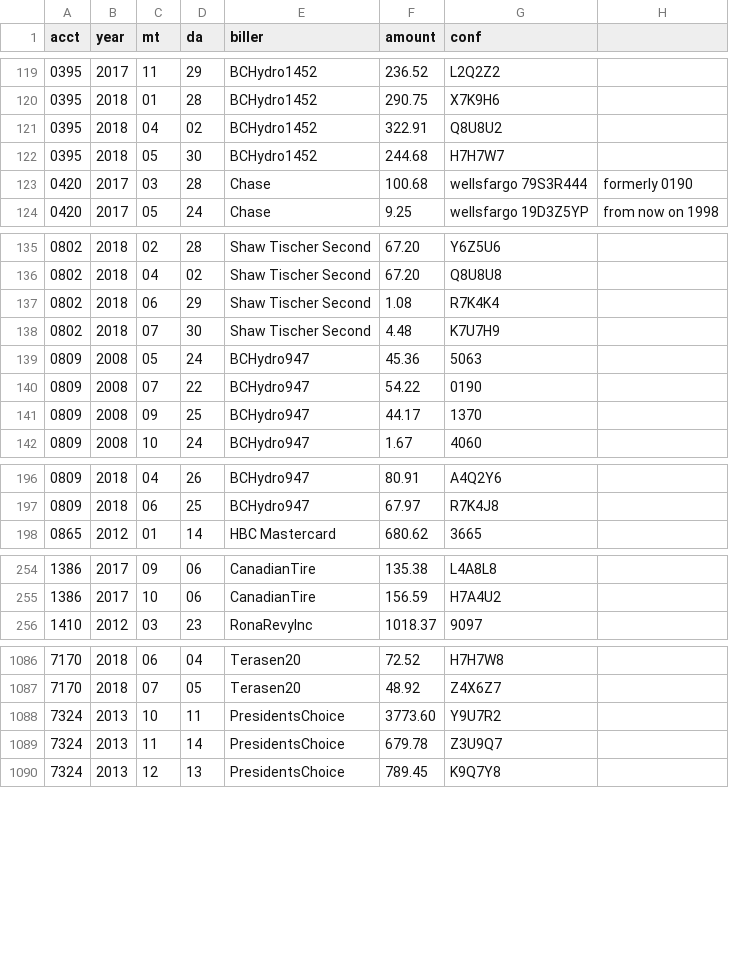
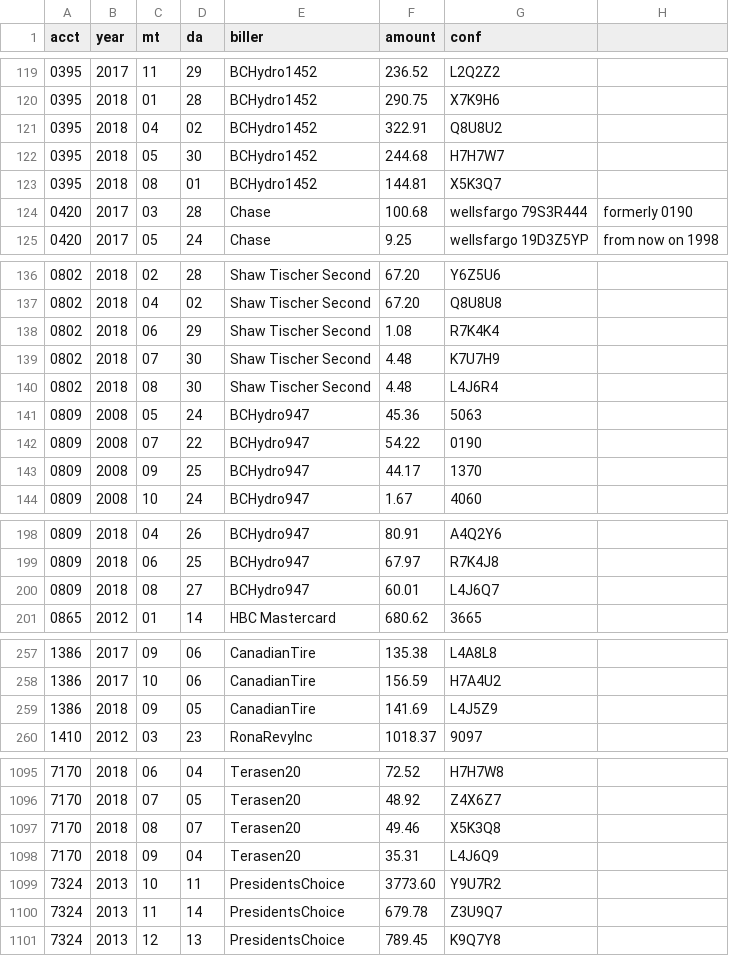
Before and after one commit to feideini/rbills, a CSV file: sbills.csv, drawn as a sheet; only a part is shown, gaps mark what is left out; the diff covers the shown part only; the diff names each change by its address in the sheet, - before the commit and + after, or states it on an @@ line.

```diff
--- a/sbills.csv
+++ b/sbills.csv
+row 123: 0395 | 2018 | 08 | 01 | BCHydro1452 | 144.81 | X5K3Q7
+row 140: 0802 | 2018 | 08 | 30 | Shaw Tischer Second | 4.48 | L4J6R4
+row 200: 0809 | 2018 | 08 | 27 | BCHydro947 | 60.01 | L4J6Q7
+row 259: 1386 | 2018 | 09 | 05 | CanadianTire | 141.69 | L4J5Z9
+row 1097: 7170 | 2018 | 08 | 07 | Terasen20 | 49.46 | X5K3Q8
+row 1098: 7170 | 2018 | 09 | 04 | Terasen20 | 35.31 | L4J6Q9
```
Also changed, not shown: 9 added rows elsewhere in this file, payments.csv, stateItems.csv, 1 other file.
